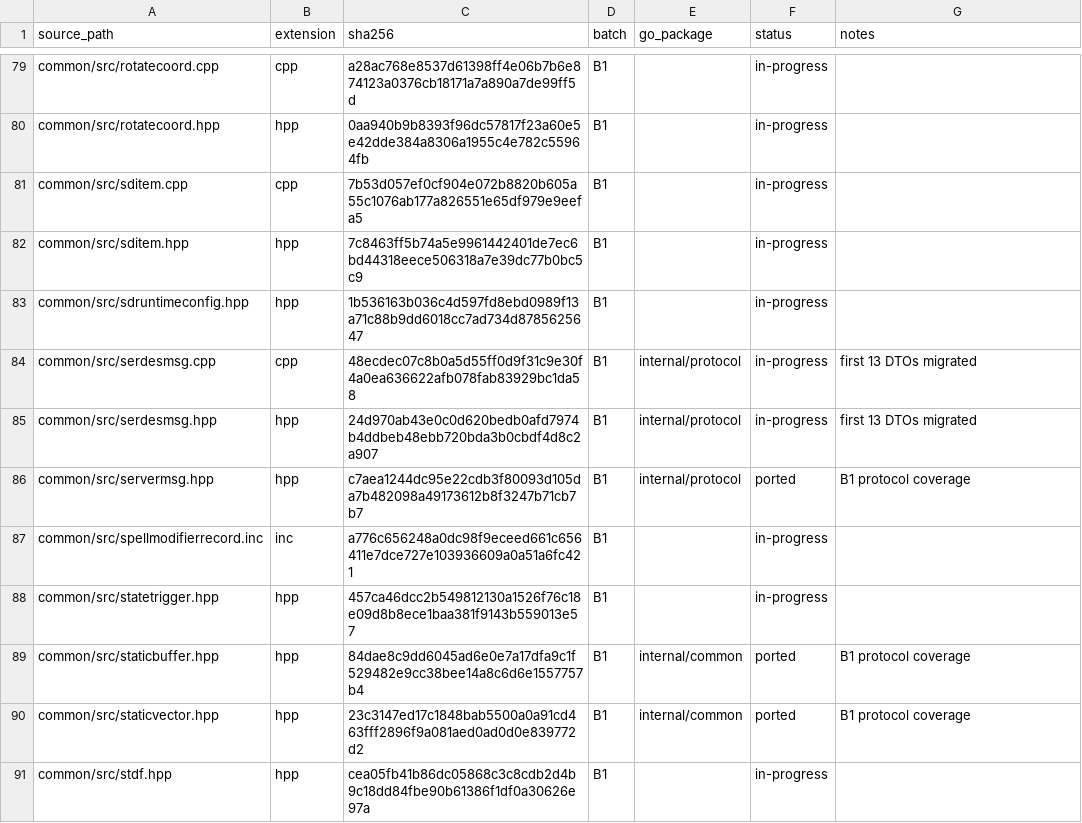
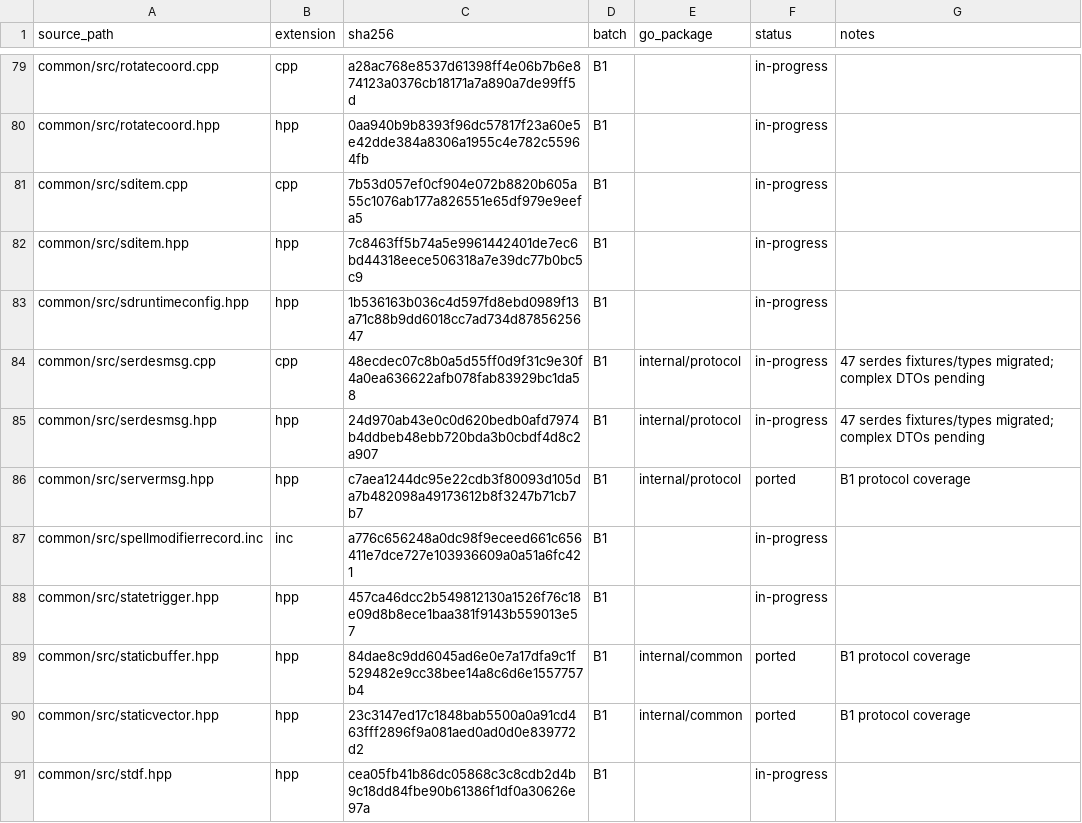
Before and after one commit to lff2116788383/Godot-Mir2, a CSV file: server-go/migration/source-index.csv, drawn as a sheet; only a part is shown, gaps mark what is left out.

Commit message:
feat(protocol): migrate second serdes batch

```diff
--- a/server-go/migration/source-index.csv
+++ b/server-go/migration/source-index.csv
@@ -83,4 +83,4 @@
 "common/src/sdruntimeconfig.hpp","hpp","1b536163b036c4d597fd8ebd0989f13a71c88b9dd6018cc7ad734d8785625647","B1","","in-progress",""
-"common/src/serdesmsg.cpp","cpp","48ecdec07c8b0a5d55ff0d9f31c9e30f4a0ea636622afb078fab83929bc1da58","B1","internal/protocol","in-progress","first 13 DTOs migrated"
-"common/src/serdesmsg.hpp","hpp","24d970ab43e0c0d620bedb0afd7974b4ddbeb48ebb720bda3b0cbdf4d8c2a907","B1","internal/protocol","in-progress","first 13 DTOs migrated"
+"common/src/serdesmsg.cpp","cpp","48ecdec07c8b0a5d55ff0d9f31c9e30f4a0ea636622afb078fab83929bc1da58","B1","internal/protocol","in-progress","47 serdes fixtures/types migrated; complex DTOs pending"
+"common/src/serdesmsg.hpp","hpp","24d970ab43e0c0d620bedb0afd7974b4ddbeb48ebb720bda3b0cbdf4d8c2a907","B1","internal/protocol","in-progress","47 serdes fixtures/types migrated; complex DTOs pending"
 "common/src/servermsg.hpp","hpp","c7aea1244dc95e22cdb3f80093d105da7b482098a49173612b8f3247b71cb7b7","B1","internal/protocol","ported","B1 protocol coverage"
```
Also changed, not shown: 14 other files.
